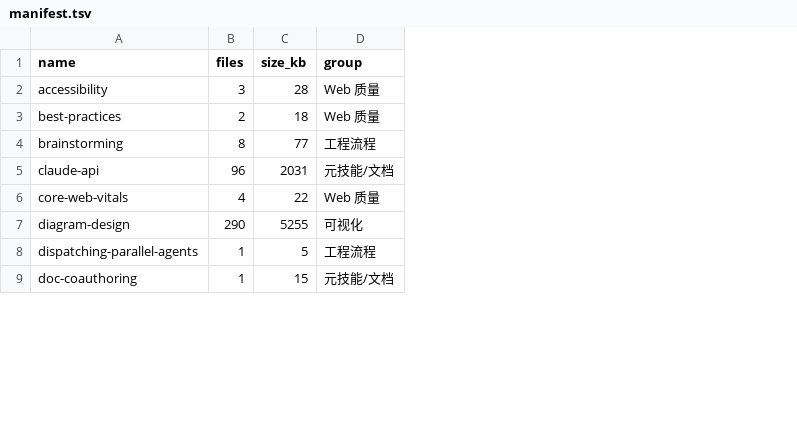
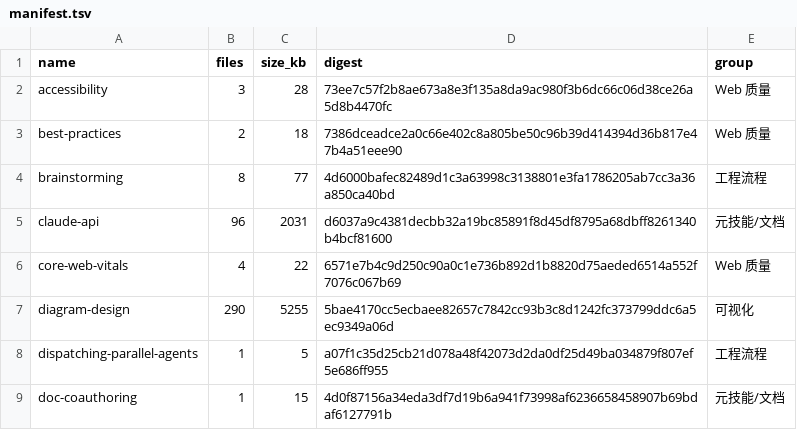
Before and after one commit to jasoncai0/quick-startup, a TSV file: skills/manifest.tsv, drawn as a sheet; only a part is shown; the diff names each change by its address in the sheet, - before the commit and + after, or states it on an @@ line.

Commit message:
ci: 加测试、锁文件、文档校验与 CI 门禁（0.2.0）
测试与门禁
- tests/run.sh：33 项集成测试（幂等 / dry-run / 备份 / 漂移 / 密钥 / 反向导出 / 空格路径）
- scripts/check_manifest.py + dir_digest.py：manifest.tsv 增加 digest，三方一致性校验
- scripts/check_docs.py：README 数量、名字、规范行数、链接、VERSION/CHANGELOG 防漂移
- scripts/check_agents.py：记忆块与 10 条红线做语义校验（不再逐字节比对路径）
- .github/workflows/ci.yml：ubuntu+macos 双平台、shellcheck、ruff、gitleaks

工程化
- LICENSE(MIT) / THIRD-PARTY-NOTICES.md（Apache-2.0 变更声明）/ VERSION / CHANGELOG / ROADMAP
- Makefile、.githooks/pre-commit（可选本地门禁）

修复
- verify.sh 早期用 find -exec test 判定 SKILL.md，误伤 skill 子目录
- verify.sh 用 find -type d 计数，漏算软链安装的 skill
- install.sh 可写性检查在父目录不存在时误报

```diff
--- a/skills/manifest.tsv
+++ b/skills/manifest.tsv
+column D (digest), rows 2-9: 73ee7c57f2b8ae673a8e3f135a8da9ac980f3b6dc66c06d38ce26a5d8b4470fc | 7386dceadce2a0c66e402c8a805be50c96b39d414394d36b817e47b4a51eee90 | 4d6000bafec82489d1c3a63998c3138801e3fa1786205ab7cc3a36a850ca40bd | d6037a9c4381decbb32a19bc85891f8d45df8795a68dbff8261340b4bcf81600 | 6571e7b4c9d250c90a0c1e736b892d1b8820d75aeded6514a552f7076c067b69 | 5bae4170cc5ecbaee82657c7842cc93b3c8d1242fc373799ddc6a5ec9349a06d | a07f1c35d25cb21d078a48f42073d2da0df25d49ba034879f807ef5e686ff955 | 4d0f87156a34eda3df7d19b6a941f73998af6236658458907b69bdaf6127791b
```
Also changed, not shown: 18 other files.
